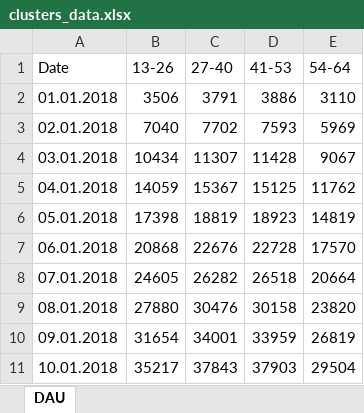
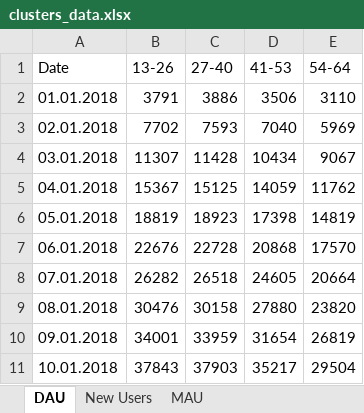
Before and after one commit to Vaidual/DataAgregation, an Excel workbook: DataAgregation/clusters_data.xlsx, sheet DAU, drawn as a sheet; only a part is shown; values as stored, in another font and other column widths than the file's, no borders; the diff covers the shown part only; the diff names each change by its address in the sheet, - before the commit and + after, or states it on an @@ line.

```diff
--- a/DataAgregation/clusters_data.xlsx (sheet DAU)
+++ b/DataAgregation/clusters_data.xlsx (sheet DAU)
+sheet tab: New Users
+sheet tab: MAU
-B2 (13-26): 3506
+B2 (13-26): 3791
-C2 (27-40): 3791
+C2 (27-40): 3886
-D2 (41-53): 3886
+D2 (41-53): 3506
-B3 (13-26): 7040
+B3 (13-26): 7702
-C3 (27-40): 7702
+C3 (27-40): 7593
-D3 (41-53): 7593
+D3 (41-53): 7040
-B4 (13-26): 10434
+B4 (13-26): 11307
-C4 (27-40): 11307
+C4 (27-40): 11428
-D4 (41-53): 11428
+D4 (41-53): 10434
-B5 (13-26): 14059
+B5 (13-26): 15367
-C5 (27-40): 15367
+C5 (27-40): 15125
-D5 (41-53): 15125
+D5 (41-53): 14059
-B6 (13-26): 17398
+B6 (13-26): 18819
-C6 (27-40): 18819
+C6 (27-40): 18923
-D6 (41-53): 18923
+D6 (41-53): 17398
-B7 (13-26): 20868
+B7 (13-26): 22676
-C7 (27-40): 22676
+C7 (27-40): 22728
-D7 (41-53): 22728
+D7 (41-53): 20868
-B8 (13-26): 24605
+B8 (13-26): 26282
-C8 (27-40): 26282
+C8 (27-40): 26518
-D8 (41-53): 26518
+D8 (41-53): 24605
-B9 (13-26): 27880
+B9 (13-26): 30476
-C9 (27-40): 30476
+C9 (27-40): 30158
-D9 (41-53): 30158
+D9 (41-53): 27880
-B10 (13-26): 31654
+B10 (13-26): 34001
-C10 (27-40): 34001
+C10 (27-40): 33959
-D10 (41-53): 33959
+D10 (41-53): 31654
-B11 (13-26): 35217
+B11 (13-26): 37843
-C11 (27-40): 37843
+C11 (27-40): 37903
-D11 (41-53): 37903
+D11 (41-53): 35217
```
Also changed, not shown: 60 edited cells elsewhere in this sheet, 12 other files.
